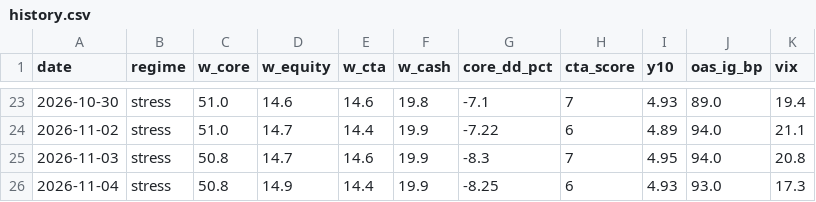
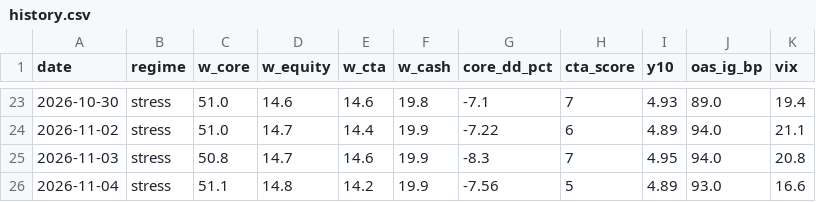
Before and after one commit to Lorun/market-signals, a CSV file: data/history.csv, drawn as a sheet; only a part is shown, gaps mark what is left out.

```diff
--- a/data/history.csv
+++ b/data/history.csv
@@ -25,2 +25,2 @@ date,regime,w_core,w_equity,w_cta,w_cash,core_dd_pct,cta_score,y10,oas_ig_bp,vix
 2026-11-03,stress,50.8,14.7,14.6,19.9,-8.3,7,4.95,94.0,20.8
-2026-11-04,stress,50.8,14.9,14.4,19.9,-8.25,6,4.93,93.0,17.3
+2026-11-04,stress,51.1,14.8,14.2,19.9,-7.56,5,4.89,93.0,16.6
```
Also changed, not shown: 1 other file.
